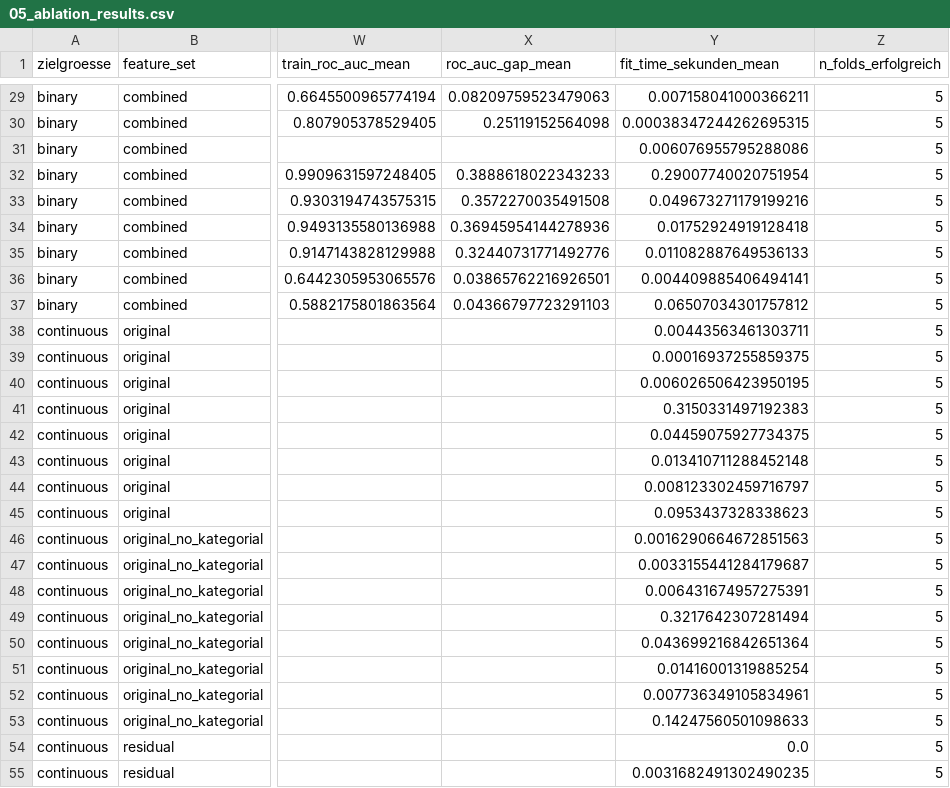
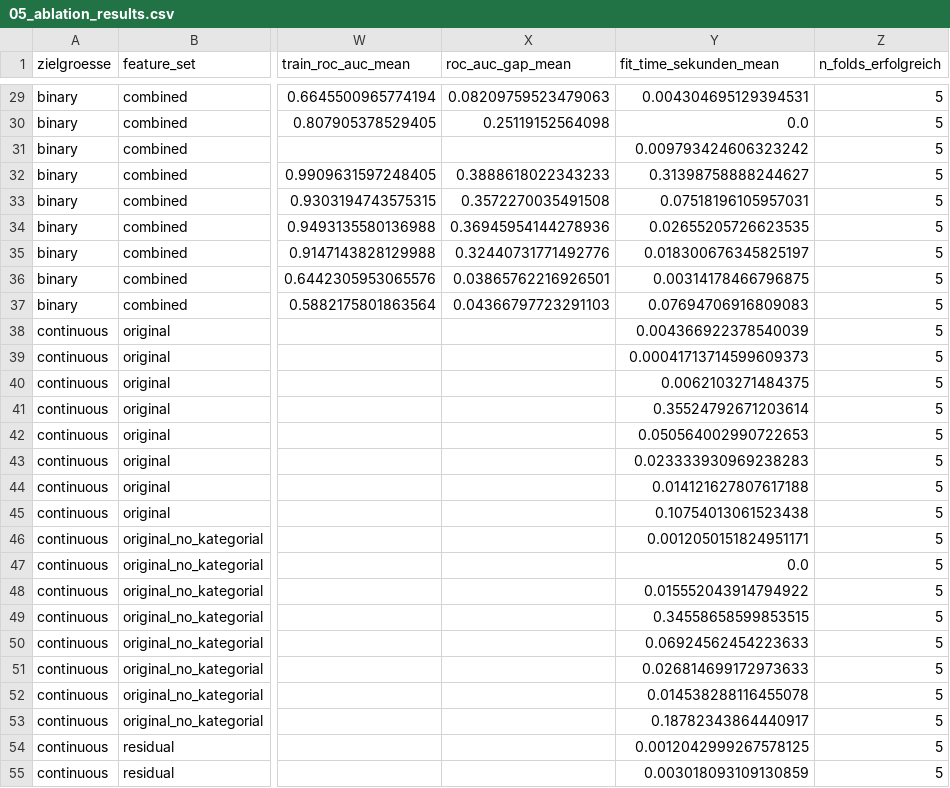
Before and after one commit to AwaTekoete/_MyExtrusionML_Synthetisch, a CSV file: reports/tables/05_ablation_results.csv, drawn as a sheet; only a part is shown, gaps mark what is left out; the diff covers the shown part only; the diff names each change by its address in the sheet, - before the commit and + after, or states it on an @@ line.

```diff
--- a/reports/tables/05_ablation_results.csv
+++ b/reports/tables/05_ablation_results.csv
-Y29 (fit_time_sekunden_mean): 0.007158041000366211
+Y29 (fit_time_sekunden_mean): 0.004304695129394531
-Y30 (fit_time_sekunden_mean): 0.00038347244262695315
+Y30 (fit_time_sekunden_mean): 0.0
-Y31 (fit_time_sekunden_mean): 0.006076955795288086
+Y31 (fit_time_sekunden_mean): 0.009793424606323242
-Y32 (fit_time_sekunden_mean): 0.29007740020751954
+Y32 (fit_time_sekunden_mean): 0.31398758888244627
-Y33 (fit_time_sekunden_mean): 0.049673271179199216
+Y33 (fit_time_sekunden_mean): 0.07518196105957031
-Y34 (fit_time_sekunden_mean): 0.01752924919128418
+Y34 (fit_time_sekunden_mean): 0.02655205726623535
-Y35 (fit_time_sekunden_mean): 0.011082887649536133
+Y35 (fit_time_sekunden_mean): 0.018300676345825197
-Y36 (fit_time_sekunden_mean): 0.004409885406494141
+Y36 (fit_time_sekunden_mean): 0.00314178466796875
-Y37 (fit_time_sekunden_mean): 0.06507034301757812
+Y37 (fit_time_sekunden_mean): 0.07694706916809083
-Y38 (fit_time_sekunden_mean): 0.00443563461303711
+Y38 (fit_time_sekunden_mean): 0.004366922378540039
-Y39 (fit_time_sekunden_mean): 0.00016937255859375
+Y39 (fit_time_sekunden_mean): 0.00041713714599609373
-Y40 (fit_time_sekunden_mean): 0.006026506423950195
+Y40 (fit_time_sekunden_mean): 0.0062103271484375
-Y41 (fit_time_sekunden_mean): 0.3150331497192383
+Y41 (fit_time_sekunden_mean): 0.35524792671203614
-Y42 (fit_time_sekunden_mean): 0.04459075927734375
+Y42 (fit_time_sekunden_mean): 0.050564002990722653
-Y43 (fit_time_sekunden_mean): 0.013410711288452148
+Y43 (fit_time_sekunden_mean): 0.023333930969238283
-Y44 (fit_time_sekunden_mean): 0.008123302459716797
+Y44 (fit_time_sekunden_mean): 0.014121627807617188
-Y45 (fit_time_sekunden_mean): 0.0953437328338623
+Y45 (fit_time_sekunden_mean): 0.10754013061523438
-Y46 (fit_time_sekunden_mean): 0.0016290664672851563
+Y46 (fit_time_sekunden_mean): 0.0012050151824951171
-Y47 (fit_time_sekunden_mean): 0.0033155441284179687
+Y47 (fit_time_sekunden_mean): 0.0
-Y48 (fit_time_sekunden_mean): 0.006431674957275391
+Y48 (fit_time_sekunden_mean): 0.015552043914794922
-Y49 (fit_time_sekunden_mean): 0.3217642307281494
+Y49 (fit_time_sekunden_mean): 0.34558658599853515
-Y50 (fit_time_sekunden_mean): 0.043699216842651364
+Y50 (fit_time_sekunden_mean): 0.06924562454223633
-Y51 (fit_time_sekunden_mean): 0.01416001319885254
+Y51 (fit_time_sekunden_mean): 0.026814699172973633
-Y52 (fit_time_sekunden_mean): 0.007736349105834961
+Y52 (fit_time_sekunden_mean): 0.014538288116455078
-Y53 (fit_time_sekunden_mean): 0.14247560501098633
+Y53 (fit_time_sekunden_mean): 0.18782343864440917
-Y54 (fit_time_sekunden_mean): 0.0
+Y54 (fit_time_sekunden_mean): 0.0012042999267578125
-Y55 (fit_time_sekunden_mean): 0.0031682491302490235
+Y55 (fit_time_sekunden_mean): 0.003018093109130859
```
Also changed, not shown: 76 edited cells elsewhere in this file, 13 other files.
